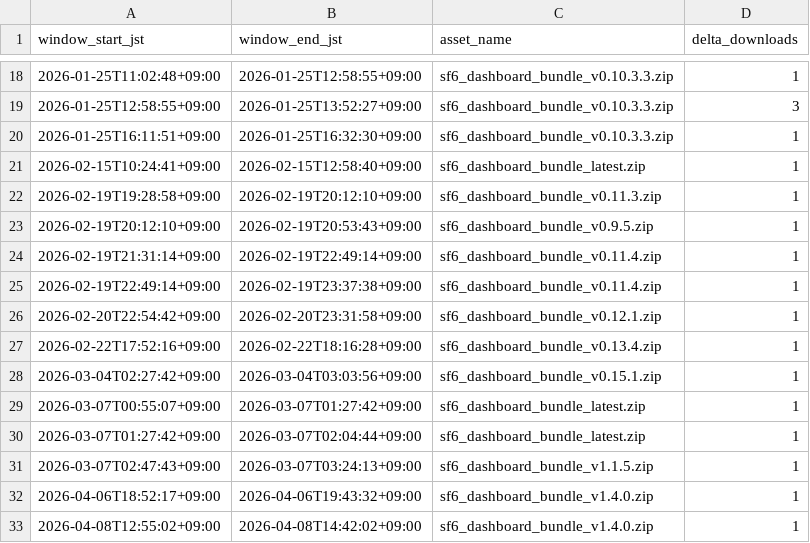
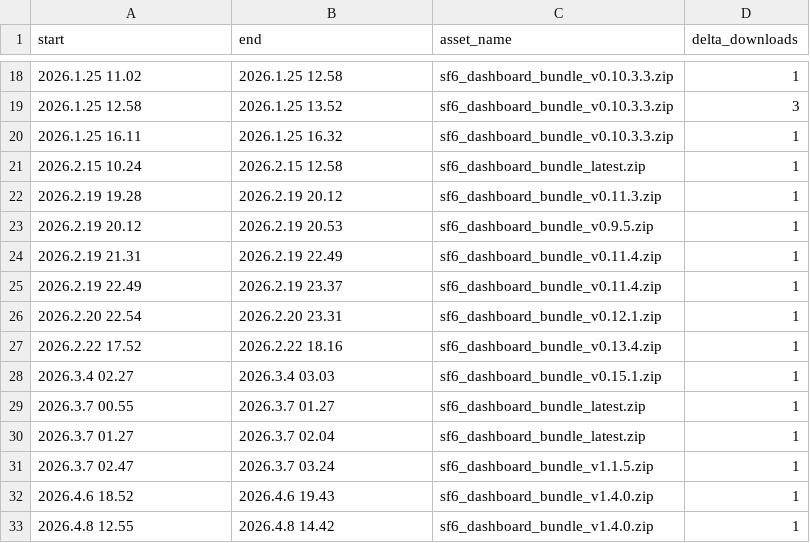
Before and after one commit to Damius91/sf6_dashboard_released, a CSV file: metrics/download_events_approx.csv, drawn as a sheet; only a part is shown, gaps mark what is left out; the diff covers the shown part only.

```diff
--- a/metrics/download_events_approx.csv
+++ b/metrics/download_events_approx.csv
@@ -1 +1 @@
-window_start_jst,window_end_jst,asset_name,delta_downloads
+start,end,asset_name,delta_downloads
@@ -18,16 +18,16 @@ window_start_jst,window_end_jst,asset_name,delta_downloads
-2026-01-25T11:02:48+09:00,2026-01-25T12:58:55+09:00,sf6_dashboard_bundle_v0.10.3.3.zip,1
-2026-01-25T12:58:55+09:00,2026-01-25T13:52:27+09:00,sf6_dashboard_bundle_v0.10.3.3.zip,3
-2026-01-25T16:11:51+09:00,2026-01-25T16:32:30+09:00,sf6_dashboard_bundle_v0.10.3.3.zip,1
-2026-02-15T10:24:41+09:00,2026-02-15T12:58:40+09:00,sf6_dashboard_bundle_latest.zip,1
-2026-02-19T19:28:58+09:00,2026-02-19T20:12:10+09:00,sf6_dashboard_bundle_v0.11.3.zip,1
-2026-02-19T20:12:10+09:00,2026-02-19T20:53:43+09:00,sf6_dashboard_bundle_v0.9.5.zip,1
-2026-02-19T21:31:14+09:00,2026-02-19T22:49:14+09:00,sf6_dashboard_bundle_v0.11.4.zip,1
-2026-02-19T22:49:14+09:00,2026-02-19T23:37:38+09:00,sf6_dashboard_bundle_v0.11.4.zip,1
-2026-02-20T22:54:42+09:00,2026-02-20T23:31:58+09:00,sf6_dashboard_bundle_v0.12.1.zip,1
-2026-02-22T17:52:16+09:00,2026-02-22T18:16:28+09:00,sf6_dashboard_bundle_v0.13.4.zip,1
-2026-03-04T02:27:42+09:00,2026-03-04T03:03:56+09:00,sf6_dashboard_bundle_v0.15.1.zip,1
-2026-03-07T00:55:07+09:00,2026-03-07T01:27:42+09:00,sf6_dashboard_bundle_latest.zip,1
-2026-03-07T01:27:42+09:00,2026-03-07T02:04:44+09:00,sf6_dashboard_bundle_latest.zip,1
-2026-03-07T02:47:43+09:00,2026-03-07T03:24:13+09:00,sf6_dashboard_bundle_v1.1.5.zip,1
-2026-04-06T18:52:17+09:00,2026-04-06T19:43:32+09:00,sf6_dashboard_bundle_v1.4.0.zip,1
-2026-04-08T12:55:02+09:00,2026-04-08T14:42:02+09:00,sf6_dashboard_bundle_v1.4.0.zip,1
+2026.1.25 11.02,2026.1.25 12.58,sf6_dashboard_bundle_v0.10.3.3.zip,1
+2026.1.25 12.58,2026.1.25 13.52,sf6_dashboard_bundle_v0.10.3.3.zip,3
+2026.1.25 16.11,2026.1.25 16.32,sf6_dashboard_bundle_v0.10.3.3.zip,1
+2026.2.15 10.24,2026.2.15 12.58,sf6_dashboard_bundle_latest.zip,1
+2026.2.19 19.28,2026.2.19 20.12,sf6_dashboard_bundle_v0.11.3.zip,1
+2026.2.19 20.12,2026.2.19 20.53,sf6_dashboard_bundle_v0.9.5.zip,1
+2026.2.19 21.31,2026.2.19 22.49,sf6_dashboard_bundle_v0.11.4.zip,1
+2026.2.19 22.49,2026.2.19 23.37,sf6_dashboard_bundle_v0.11.4.zip,1
+2026.2.20 22.54,2026.2.20 23.31,sf6_dashboard_bundle_v0.12.1.zip,1
+2026.2.22 17.52,2026.2.22 18.16,sf6_dashboard_bundle_v0.13.4.zip,1
+2026.3.4 02.27,2026.3.4 03.03,sf6_dashboard_bundle_v0.15.1.zip,1
+2026.3.7 00.55,2026.3.7 01.27,sf6_dashboard_bundle_latest.zip,1
+2026.3.7 01.27,2026.3.7 02.04,sf6_dashboard_bundle_latest.zip,1
+2026.3.7 02.47,2026.3.7 03.24,sf6_dashboard_bundle_v1.1.5.zip,1
+2026.4.6 18.52,2026.4.6 19.43,sf6_dashboard_bundle_v1.4.0.zip,1
+2026.4.8 12.55,2026.4.8 14.42,sf6_dashboard_bundle_v1.4.0.zip,1
```
Also changed, not shown: 44 edited cells elsewhere in this file.
